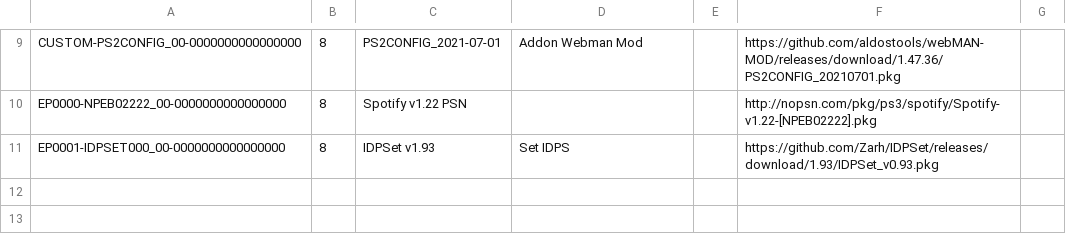
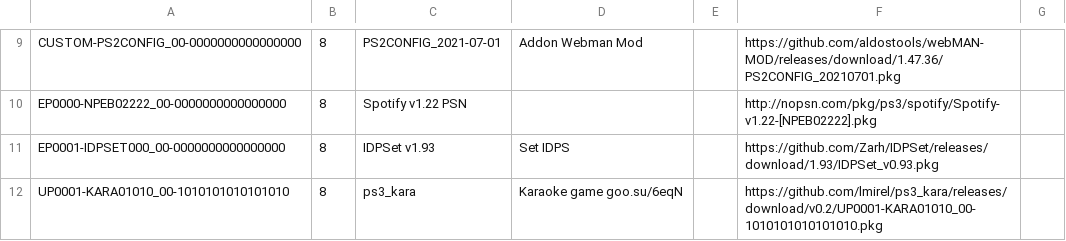
Before and after one commit to nikolaevich23/pkgi, a CSV file: otherlist.csv, drawn as a sheet; only a part is shown, gaps mark what is left out.

Commit message:
Update otherlist.csv

```diff
--- a/otherlist.csv
+++ b/otherlist.csv
@@ -11 +11,2 @@ EP0000-NPEB02222_00-0000000000000000,8,Spotify v1.22 PSN,,,http://nopsn.com/pkg/
 EP0001-IDPSET000_00-0000000000000000,8,IDPSet v1.93, Set IDPS,,https://github.com/Zarh/IDPSet/releases/download/1.93/IDPSet_v0.93.pkg,,
+UP0001-KARA01010_00-1010101010101010,8,ps3_kara,Karaoke game goo.su/6eqN,,https://github.com/lmirel/ps3_kara/releases/download/v0.2/UP0001-KARA01010_00-1010101010101010.pkg,,
```
